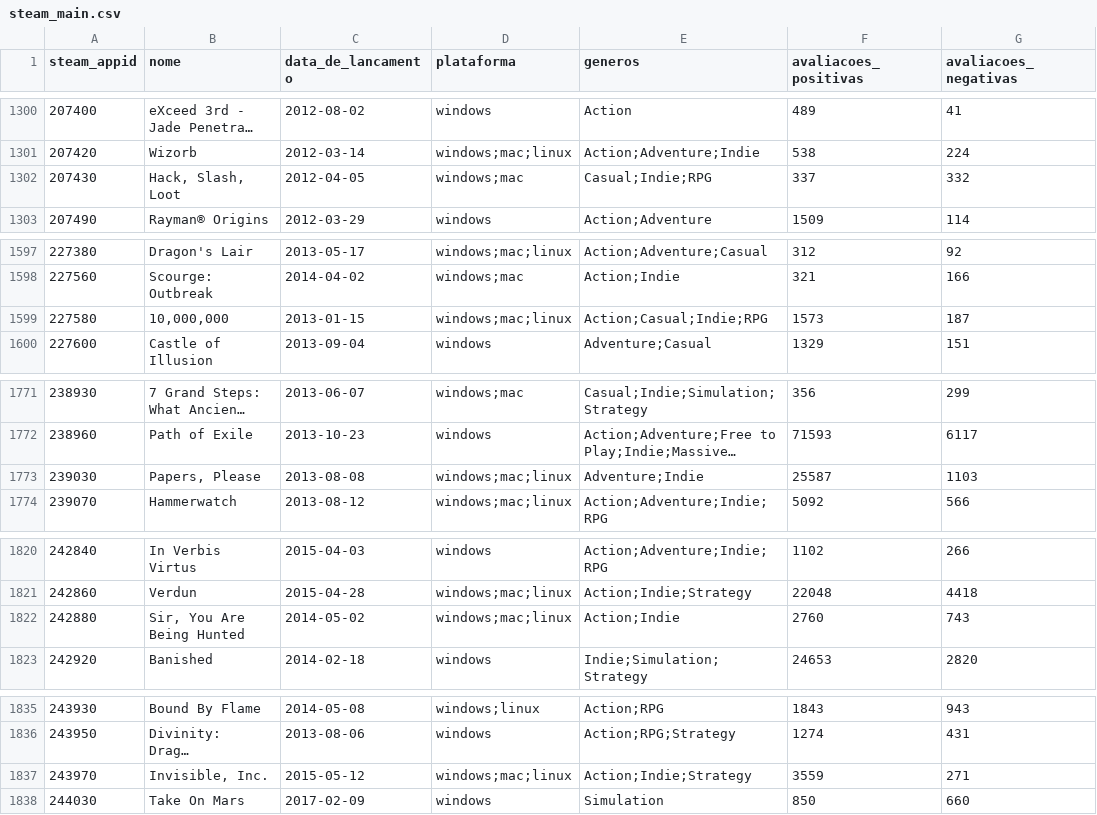
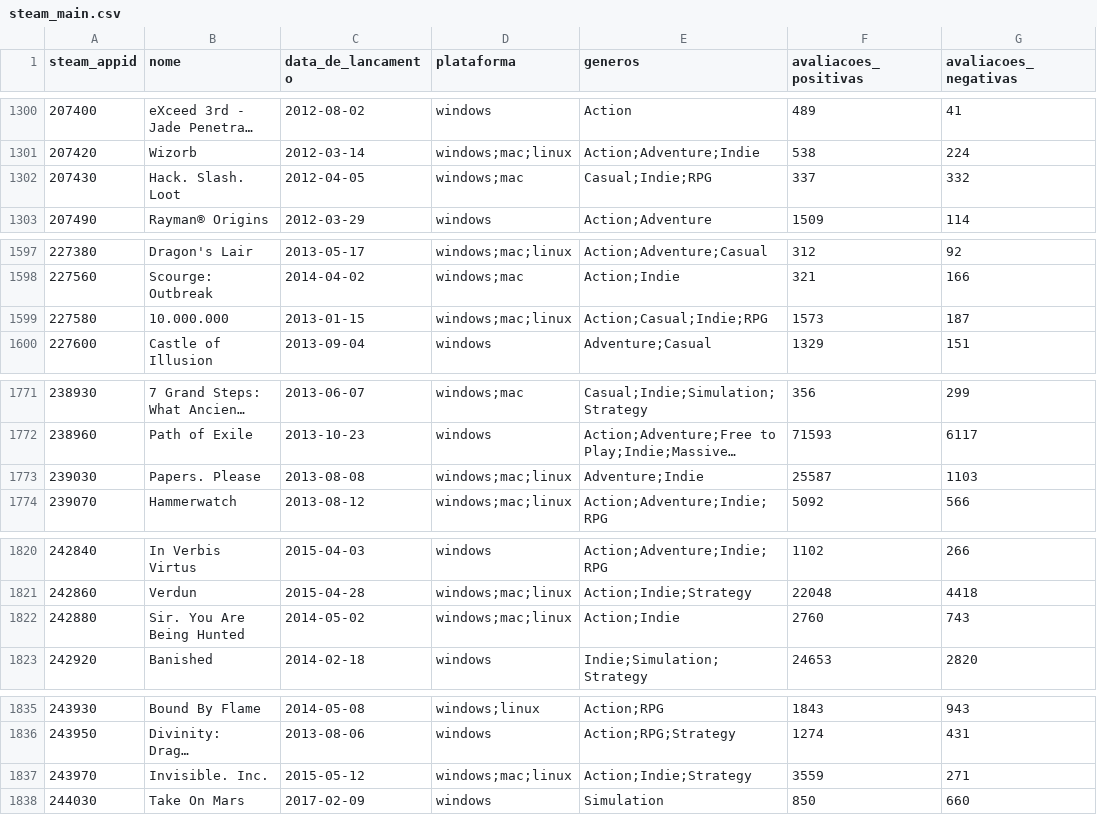
Before and after one commit to leandl/sistemas-para-internet, a CSV file: CIENCIA_DE_DADOS_II/data/steam_main.csv, drawn as a sheet; only a part is shown, gaps mark what is left out; long unchanged cells end in …; the diff covers the shown part only; the diff names each change by its address in the sheet, - before the commit and + after, or states it on an @@ line.

```diff
--- a/CIENCIA_DE_DADOS_II/data/steam_main.csv
+++ b/CIENCIA_DE_DADOS_II/data/steam_main.csv
-B1302 (nome): Hack, Slash, Loot
+B1302 (nome): Hack. Slash. Loot
-B1599 (nome): 10,000,000
+B1599 (nome): 10.000.000
-B1773 (nome): Papers, Please
+B1773 (nome): Papers. Please
-B1822 (nome): Sir, You Are Being Hunted
+B1822 (nome): Sir. You Are Being Hunted
-B1837 (nome): Invisible, Inc.
+B1837 (nome): Invisible. Inc.
```
Also changed, not shown: 17 edited cells elsewhere in this file.
